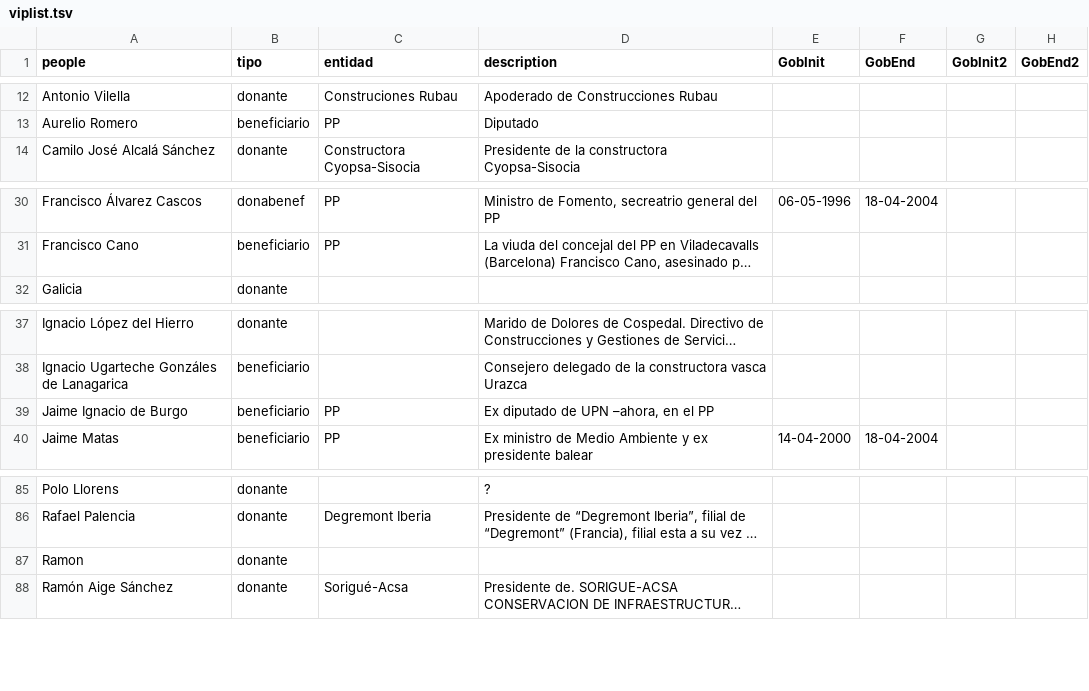
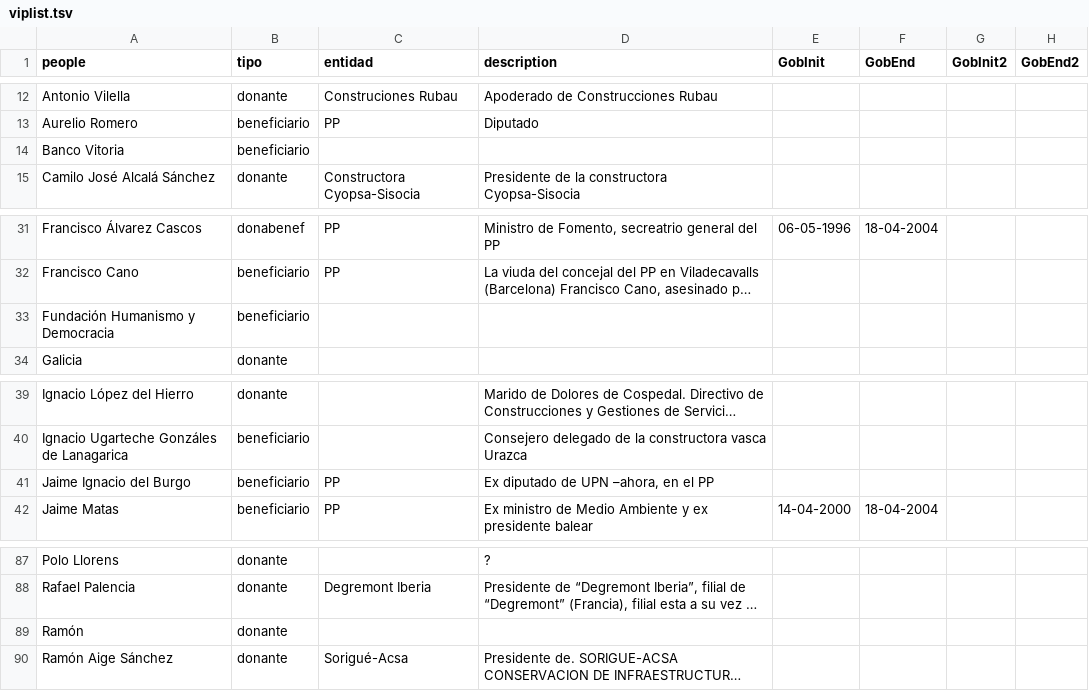
Before and after one commit to numeroteca/notasbarcenas, a TSV file: data/viplist.tsv, drawn as a sheet; only a part is shown, gaps mark what is left out; long unchanged cells end in …; addresses are those after the commit; the diff names each change by its address in the sheet, - before the commit and + after, or states it on an @@ line.

Commit message:
Corrige errores en la viplist

```diff
--- a/data/viplist.tsv
+++ b/data/viplist.tsv
+row 14: Banco Vitoria | beneficiario
+row 33: Fundación Humanismo y Democracia | beneficiario
-A41 (people): Jaime Ignacio de Burgo
+A41 (people): Jaime Ignacio del Burgo
-A89 (people): Ramon
+A89 (people): Ramón
```
